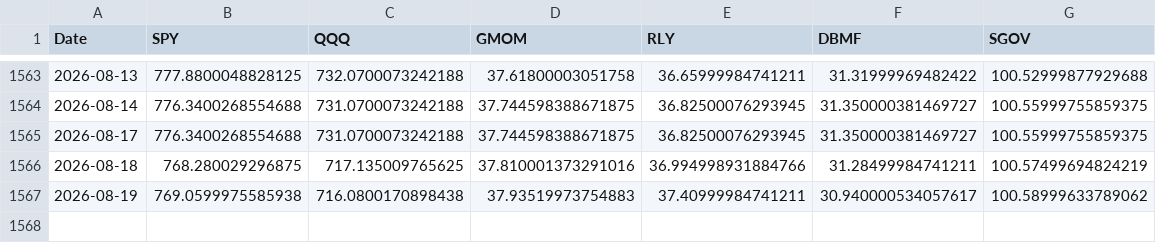
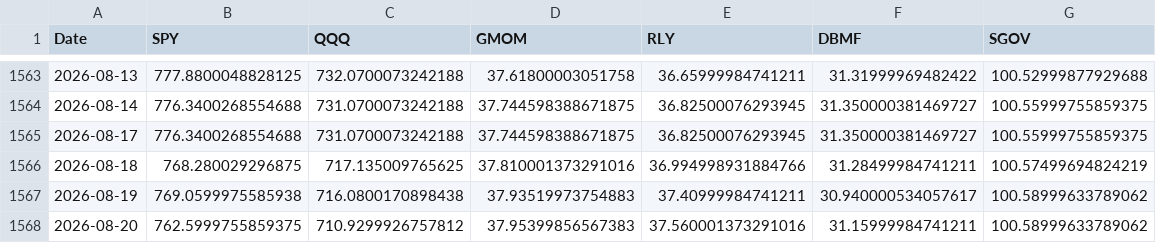
Before and after one commit to emkcufslp-kfc/Makret-Bull-and-Bear-Trap, a CSV file: data/Fund_Tactical_Results/Fund_Tactical_Prices.csv, drawn as a sheet; only a part is shown, gaps mark what is left out.

```diff
--- a/data/Fund_Tactical_Results/Fund_Tactical_Prices.csv
+++ b/data/Fund_Tactical_Results/Fund_Tactical_Prices.csv
@@ -1567 +1567,2 @@ Date,SPY,QQQ,GMOM,RLY,DBMF,SGOV
 2026-08-19,769.0599975585938,716.0800170898438,37.93519973754883,37.40999984741211,30.940000534057617,100.58999633789062
+2026-08-20,762.5999755859375,710.9299926757812,37.95399856567383,37.560001373291016,31.15999984741211,100.58999633789062
```
Also changed, not shown: data/Fund_Tactical_Results/Fund_Tactical_equity_curve.csv, data/Fund_Tactical_Results/Fund_Tactical_monthly_returns.csv, 19 other files.
